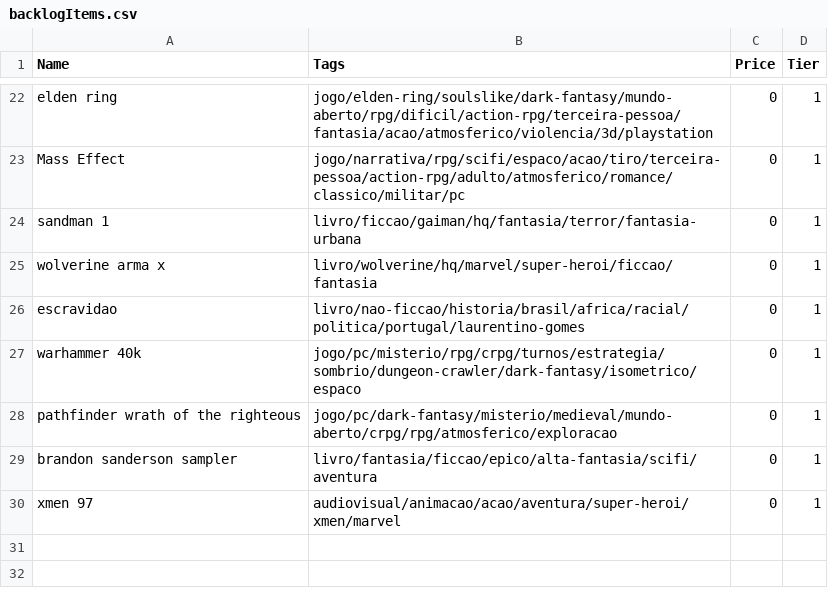
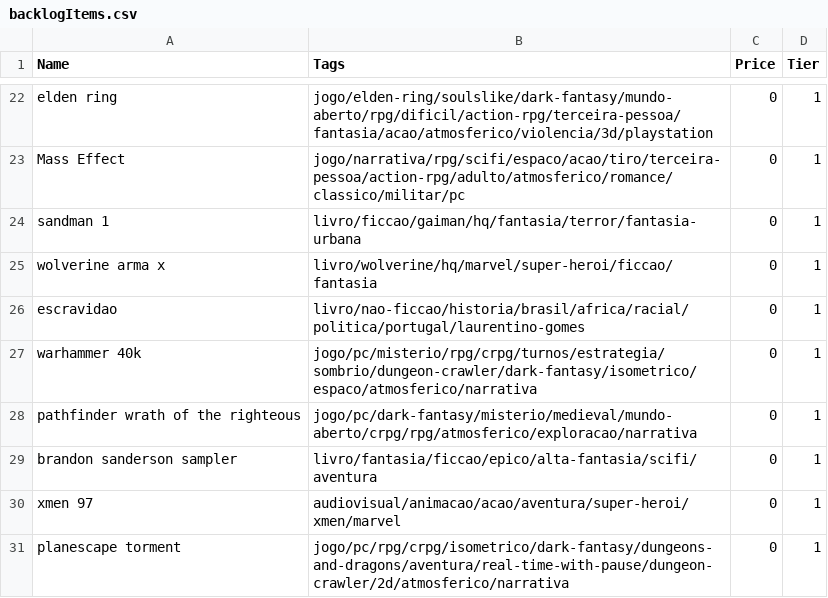
Before and after one commit to matheusmco/EntertainmentChooser, a CSV file: items/backlogItems.csv, drawn as a sheet; only a part is shown, gaps mark what is left out.

Commit message:
feat:updated items

```diff
--- a/items/backlogItems.csv
+++ b/items/backlogItems.csv
@@ -26,5 +26,6 @@ wolverine arma x,livro/wolverine/hq/marvel/super-heroi/ficcao/fantasia,0,1
 escravidao,livro/nao-ficcao/historia/brasil/africa/racial/politica/portugal/laurentino-gomes,0,1
-warhammer 40k,jogo/pc/misterio/rpg/crpg/turnos/estrategia/sombrio/dungeon-crawler/dark-fantasy/isometrico/espaco,0,1
-pathfinder wrath of the righteous,jogo/pc/dark-fantasy/misterio/medieval/mundo-aberto/crpg/rpg/atmosferico/exploracao,0,1
+warhammer 40k,jogo/pc/misterio/rpg/crpg/turnos/estrategia/sombrio/dungeon-crawler/dark-fantasy/isometrico/espaco/atmosferico/narrativa,0,1
+pathfinder wrath of the righteous,jogo/pc/dark-fantasy/misterio/medieval/mundo-aberto/crpg/rpg/atmosferico/exploracao/narrativa,0,1
 brandon sanderson sampler,livro/fantasia/ficcao/epico/alta-fantasia/scifi/aventura,0,1
 xmen 97,audiovisual/animacao/acao/aventura/super-heroi/xmen/marvel,0,1
+planescape torment,jogo/pc/rpg/crpg/isometrico/dark-fantasy/dungeons-and-dragons/aventura/real-time-with-pause/dungeon-crawler/2d/atmosferico/narrativa,0,1
```
Also changed, not shown: 1 other file.
